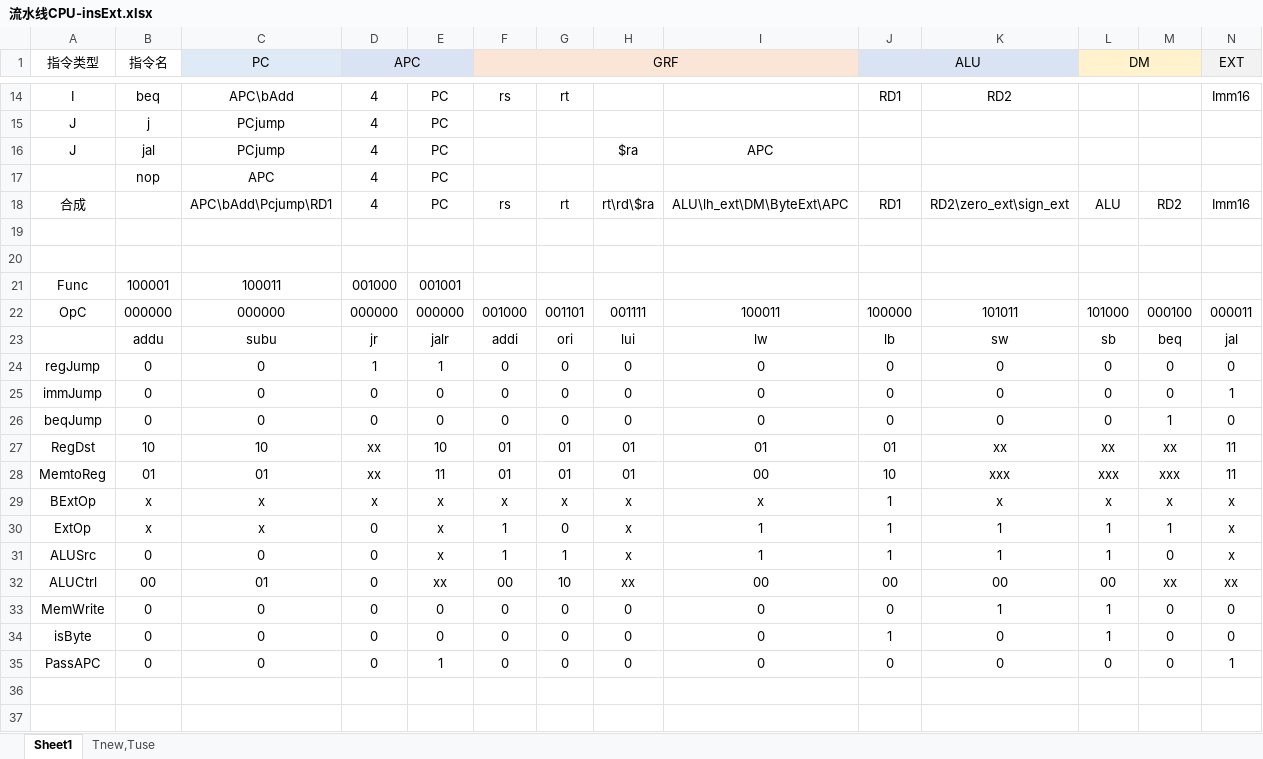
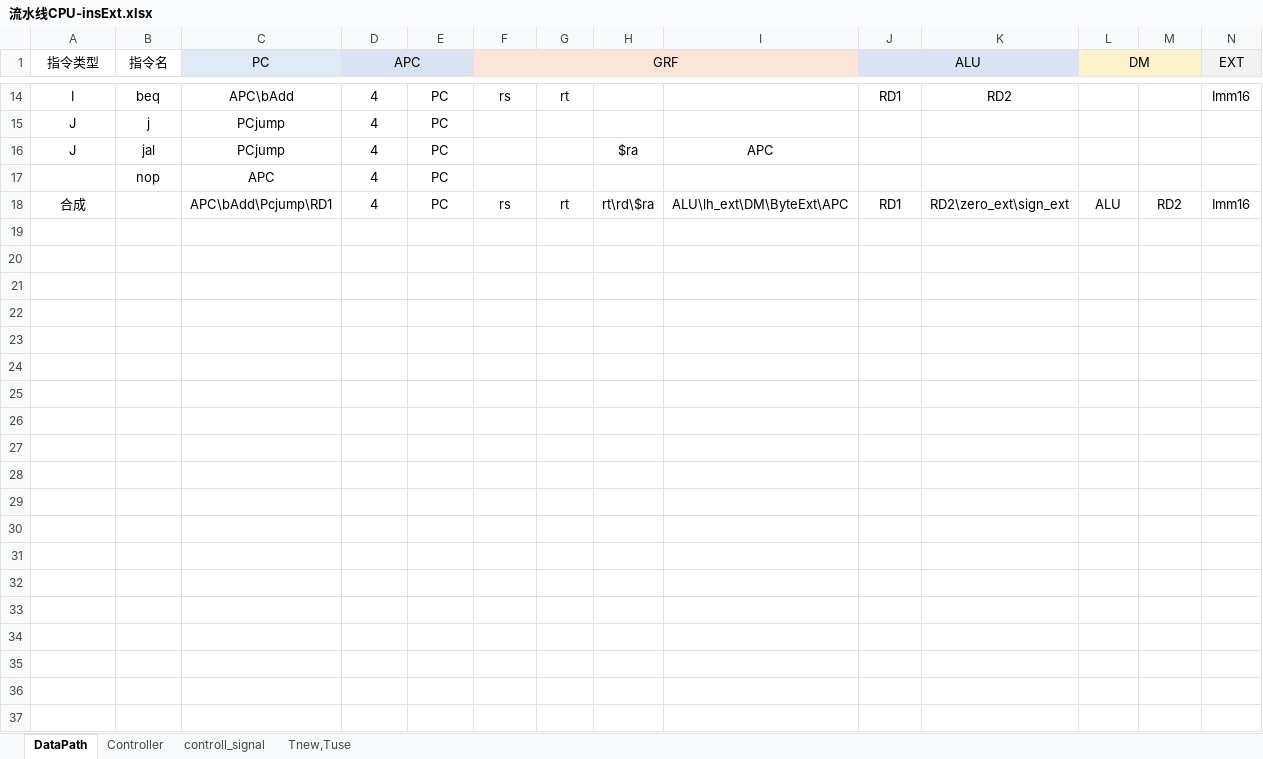
Before and after one commit to CpyKing/P5_StreamLineCPU, an Excel workbook: Version1.1/流水线CPU-insExt.xlsx, sheet DataPath, drawn as a sheet; only a part is shown, gaps mark what is left out; values as stored, in another font and other column widths than the file's, no borders; rows hold the shown columns only; the diff covers the shown part only; the diff names each change by its address in the sheet, - before the commit and + after, or states it on an @@ line.

Commit message:
Add files via upload
对编写表格的格式进行优化

```diff
--- a/Version1.1/流水线CPU-insExt.xlsx (sheet DataPath)
+++ b/Version1.1/流水线CPU-insExt.xlsx (sheet DataPath)
-sheet tab: Sheet1
+sheet tab: DataPath
+sheet tab: Controller
+sheet tab: controll_signal
-row 19: (empty)
-row 20: (empty)
-row 21: Func | 100001 | 100011 | 001000 | 001001
-row 22: OpC | 000000 | 000000 | 000000 | 000000 | 001000 | 001101 | 001111 | 100011 | 100000 | 101011 | 101000 | 000100 | 000011
-row 23:  | addu | subu | jr | jalr | addi | ori | lui | lw | lb | sw | sb | beq | jal
-row 24: regJump | 0 | 0 | 1 | 1 | 0 | 0 | 0 | 0 | 0 | 0 | 0 | 0 | 0
-row 25: immJump | 0 | 0 | 0 | 0 | 0 | 0 | 0 | 0 | 0 | 0 | 0 | 0 | 1
-row 26: beqJump | 0 | 0 | 0 | 0 | 0 | 0 | 0 | 0 | 0 | 0 | 0 | 1 | 0
-row 27: RegDst | 10 | 10 | xx | 10 | 01 | 01 | 01 | 01 | 01 | xx | xx | xx | 11
-row 28: MemtoReg | 01 | 01 | xx | 11 | 01 | 01 | 01 | 00 | 10 | xxx | xxx | xxx | 11
-row 29: BExtOp | x | x | x | x | x | x | x | x | 1 | x | x | x | x
-row 30: ExtOp | x | x | 0 | x | 1 | 0 | x | 1 | 1 | 1 | 1 | 1 | x
-row 31: ALUSrc | 0 | 0 | 0 | x | 1 | 1 | x | 1 | 1 | 1 | 1 | 0 | x
-row 32: ALUCtrl | 00 | 01 | 0 | xx | 00 | 10 | xx | 00 | 00 | 00 | 00 | xx | xx
-row 33: MemWrite | 0 | 0 | 0 | 0 | 0 | 0 | 0 | 0 | 0 | 1 | 1 | 0 | 0
-row 34: isByte | 0 | 0 | 0 | 0 | 0 | 0 | 0 | 0 | 1 | 0 | 1 | 0 | 0
-row 35: PassAPC | 0 | 0 | 0 | 1 | 0 | 0 | 0 | 0 | 0 | 0 | 0 | 0 | 1
-row 36: (empty)
-row 37: (empty)
```
Also changed, not shown: 12 removed rows elsewhere in this sheet.
